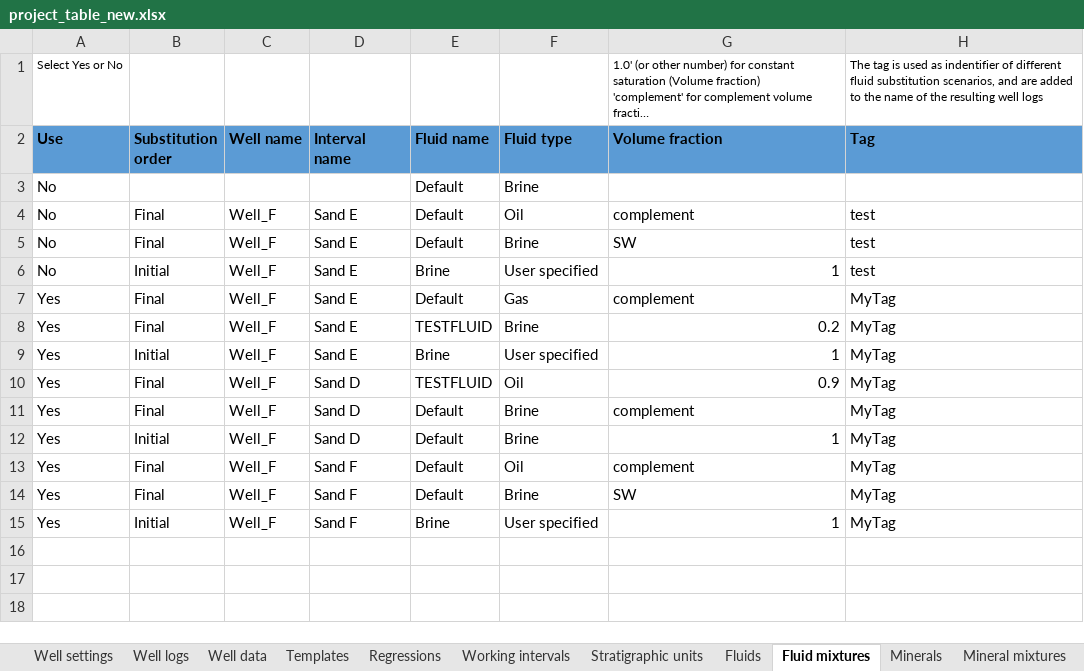
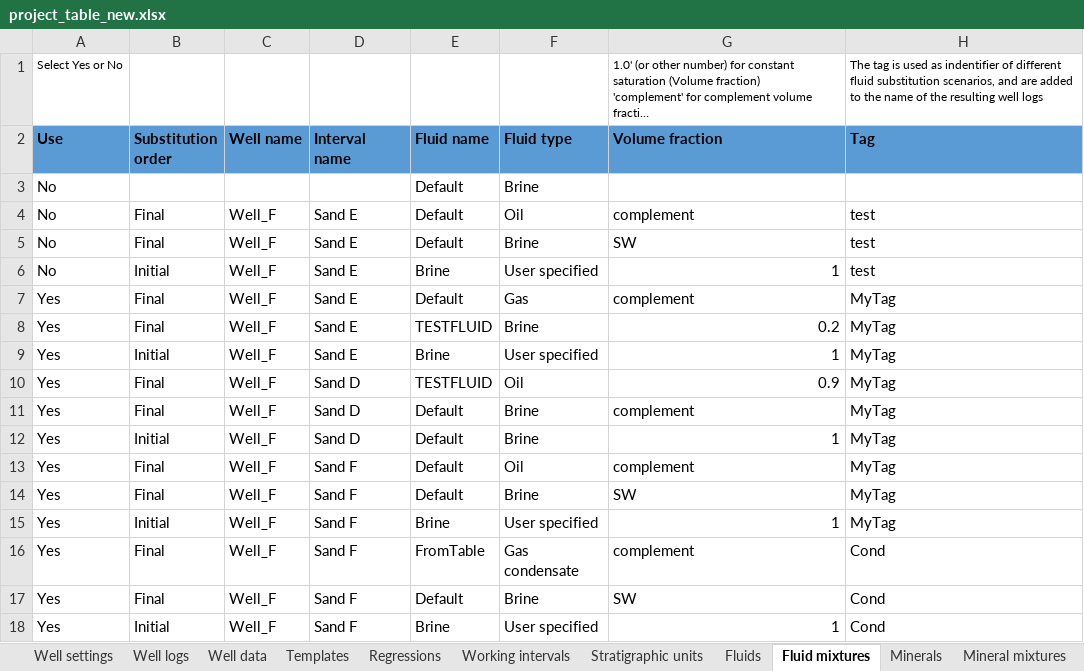
Before and after one commit to emblixt/blixt_rp, an Excel workbook: excels/project_table_new.xlsx, sheet Fluid mixtures, drawn as a sheet; long unchanged cells end in …; values as stored, in another font and other column widths than the file's, no borders; conditional formats not drawn; the diff names each change by its address in the sheet, - before the commit and + after, or states it on an @@ line.

Commit message:
Added InterpolatedFluid() to fluids_and_minerals.py which takes a table of pressure, density and bulk modulus as input. It can then calculate the fluid properties at ~any pressure. This is useful for gas condensate which can't be modelled with accuracy using Batlze & Wang. Also updated the project_table_new.xlsx accordingly

```diff
--- a/excels/project_table_new.xlsx (sheet Fluid mixtures)
+++ b/excels/project_table_new.xlsx (sheet Fluid mixtures)
+row 16: Yes | Final | Well_F | Sand F | FromTable | Gas condensate | complement | Cond
+row 17: Yes | Final | Well_F | Sand F | Default | Brine | SW | Cond
+row 18: Yes | Initial | Well_F | Sand F | Brine | User specified | 1 | Cond
```
Also changed, not shown: sheet Fluids, sheet Utils, 4 other files.
